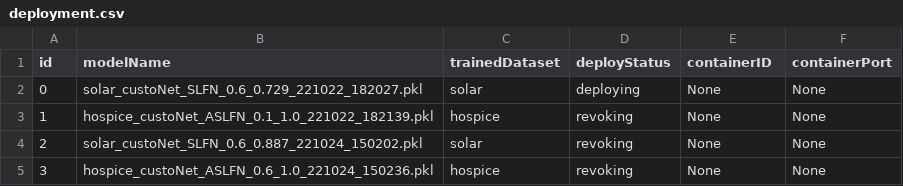
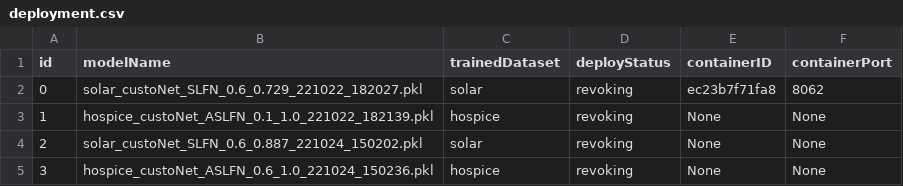
Before and after one commit to DpRams/NLA, a CSV file: model_deploying/deployment.csv, drawn as a sheet.

```diff
--- a/model_deploying/deployment.csv
+++ b/model_deploying/deployment.csv
@@ -1,3 +1,3 @@
 id,modelName,trainedDataset,deployStatus,containerID,containerPort
-0,solar_custoNet_SLFN_0.6_0.729_221022_182027.pkl,solar,deploying,None,None
+0,solar_custoNet_SLFN_0.6_0.729_221022_182027.pkl,solar,revoking,ec23b7f71fa8,8062
 1,hospice_custoNet_ASLFN_0.1_1.0_221022_182139.pkl,hospice,revoking,None,None
```
Also changed, not shown: 3 other files.
